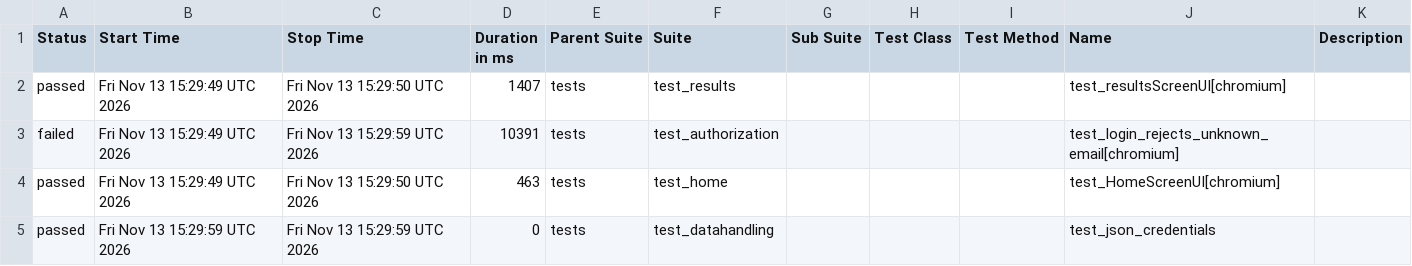
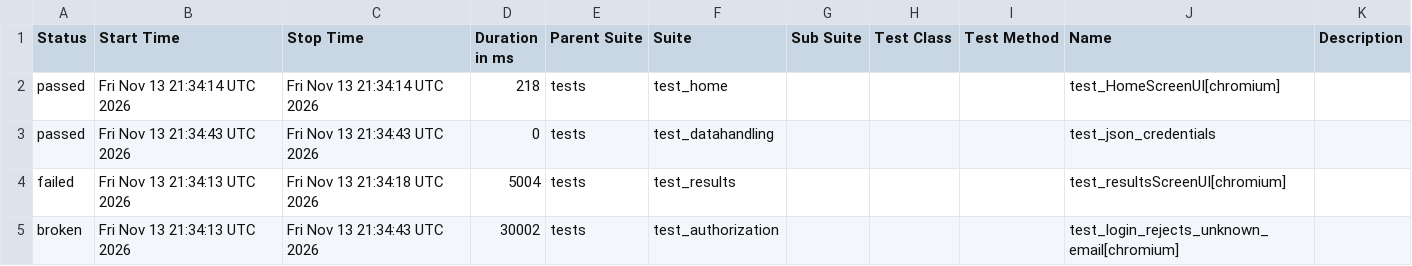
Before and after one commit to shafali-nishad/POM, a CSV file: data/suites.csv, drawn as a sheet.

```diff
--- a/data/suites.csv
+++ b/data/suites.csv
@@ -1,5 +1,5 @@
 "Status","Start Time","Stop Time","Duration in ms","Parent Suite","Suite","Sub Suite","Test Class","Test Method","Name","Description"
-"passed","Fri Nov 13 15:29:49 UTC 2026","Fri Nov 13 15:29:50 UTC 2026","1407","tests","test_results","","","","test_resultsScreenUI[chromium]",""
-"failed","Fri Nov 13 15:29:49 UTC 2026","Fri Nov 13 15:29:59 UTC 2026","10391","tests","test_authorization","","","","test_login_rejects_unknown_email[chromium]",""
-"passed","Fri Nov 13 15:29:49 UTC 2026","Fri Nov 13 15:29:50 UTC 2026","463","tests","test_home","","","","test_HomeScreenUI[chromium]",""
-"passed","Fri Nov 13 15:29:59 UTC 2026","Fri Nov 13 15:29:59 UTC 2026","0","tests","test_datahandling","","","","test_json_credentials",""
+"passed","Fri Nov 13 21:34:14 UTC 2026","Fri Nov 13 21:34:14 UTC 2026","218","tests","test_home","","","","test_HomeScreenUI[chromium]",""
+"passed","Fri Nov 13 21:34:43 UTC 2026","Fri Nov 13 21:34:43 UTC 2026","0","tests","test_datahandling","","","","test_json_credentials",""
+"failed","Fri Nov 13 21:34:13 UTC 2026","Fri Nov 13 21:34:18 UTC 2026","5004","tests","test_results","","","","test_resultsScreenUI[chromium]",""
+"broken","Fri Nov 13 21:34:13 UTC 2026","Fri Nov 13 21:34:43 UTC 2026","30002","tests","test_authorization","","","","test_login_rejects_unknown_email[chromium]",""
```
Also changed, not shown: 32 other files.
